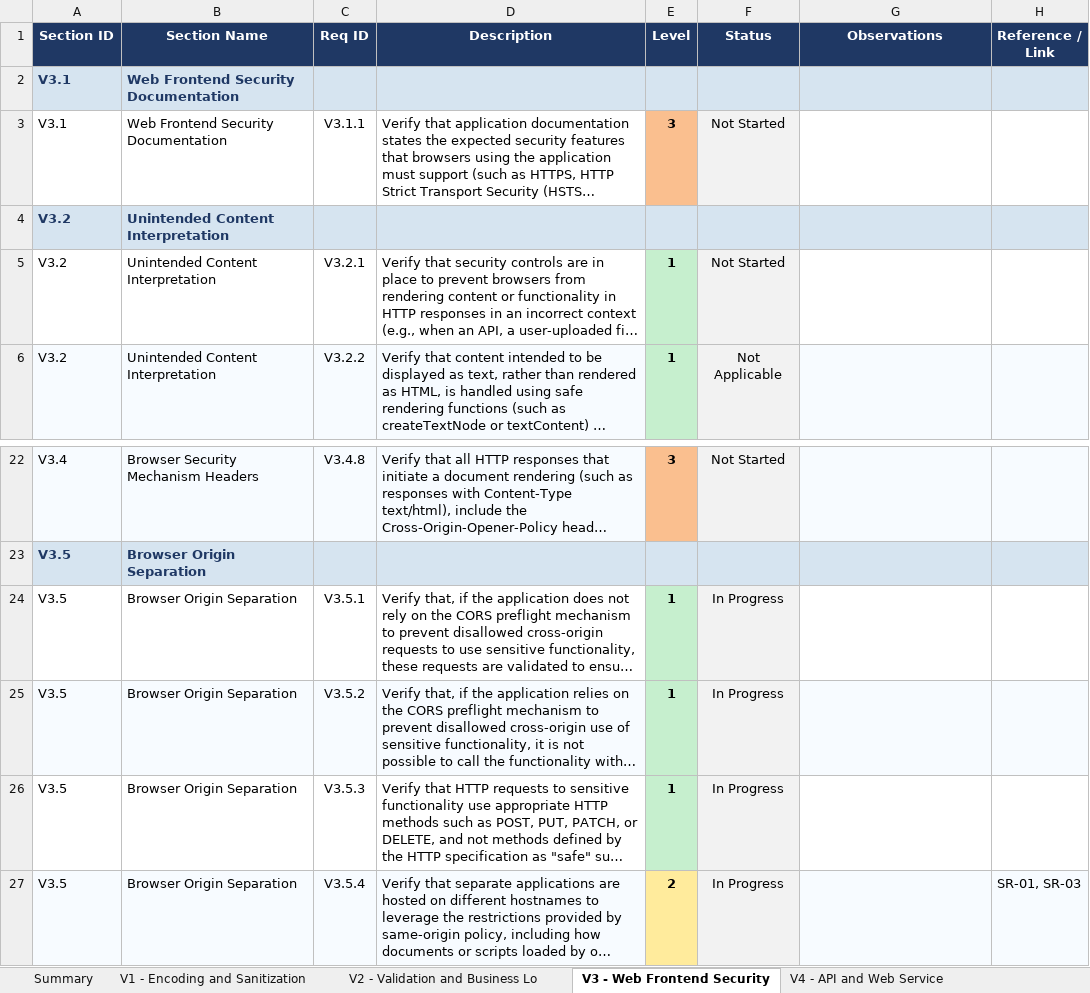
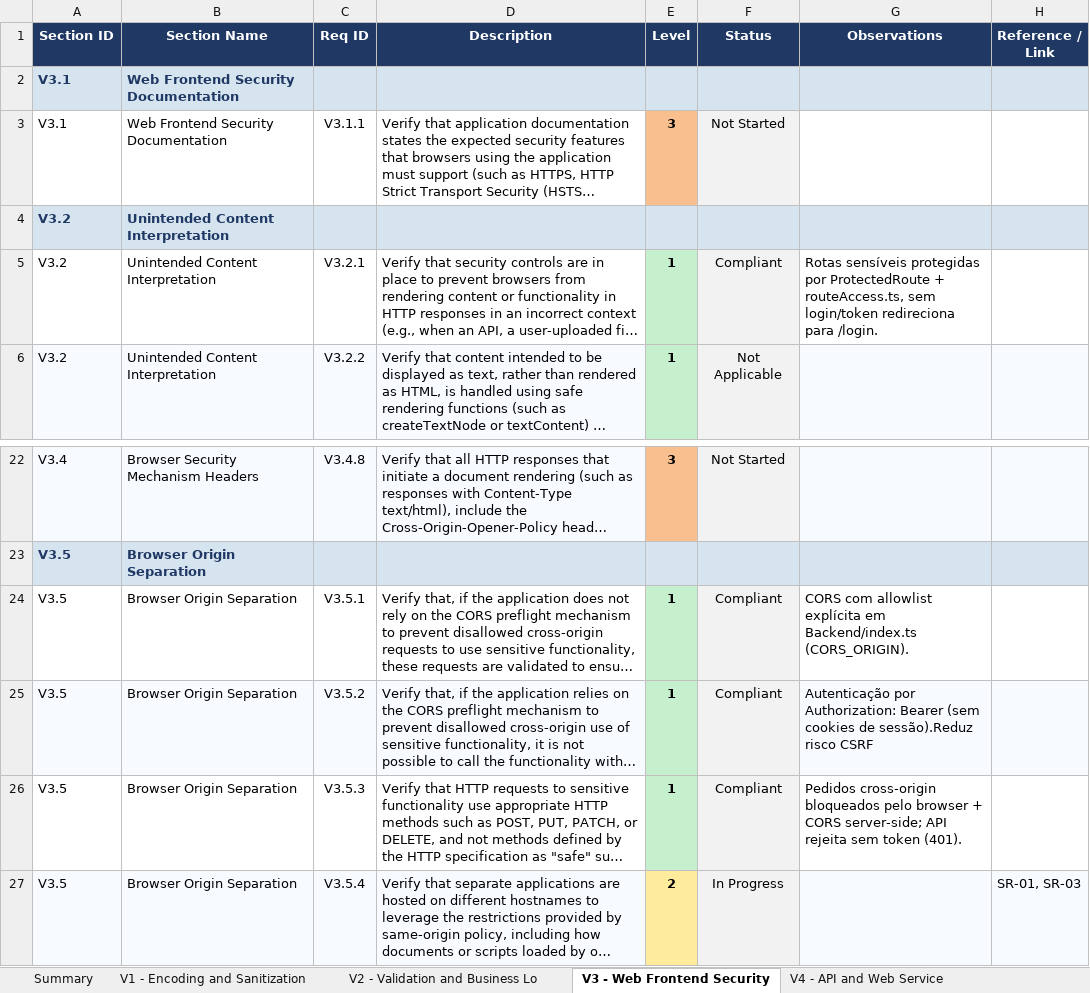
Before and after one commit to mei-desofs/desofs2026-thu_crr_2, an Excel workbook: Deliverables/Phase_1/ASVS_5.0_Tracker.xlsx, sheet V3 - Web Frontend Security, drawn as a sheet; only a part is shown, gaps mark what is left out; long unchanged cells end in …; values as stored, in another font and other column widths than the file's, no borders; conditional formats not drawn; the diff names each change by its address in the sheet, - before the commit and + after, or states it on an @@ line.

```diff
--- a/Deliverables/Phase_1/ASVS_5.0_Tracker.xlsx (sheet V3 - Web Frontend Security)
+++ b/Deliverables/Phase_1/ASVS_5.0_Tracker.xlsx (sheet V3 - Web Frontend Security)
-F5 (Status): Not Started
+F5 (Status): Compliant
-G5 (Observations): (empty)
+G5 (Observations): Rotas sensíveis protegidas por ProtectedRoute + routeAccess.ts, sem login/token redireciona para /login.
-F24:F26 (Status): In Progress
+F24:F26 (Status): Compliant
-G24 (Observations): (empty)
+G24 (Observations): CORS com allowlist explícita em Backend/index.ts (CORS_ORIGIN).
-G25 (Observations): (empty)
+G25 (Observations): Autenticação por Authorization: Bearer (sem cookies de sessão).Reduz risco CSRF
-G26 (Observations): (empty)
+G26 (Observations): Pedidos cross-origin bloqueados pelo browser + CORS server-side; API rejeita sem token (401).
```
Also changed, not shown: sheet Summary, sheet V8 - Authorization, charts or pictures.
